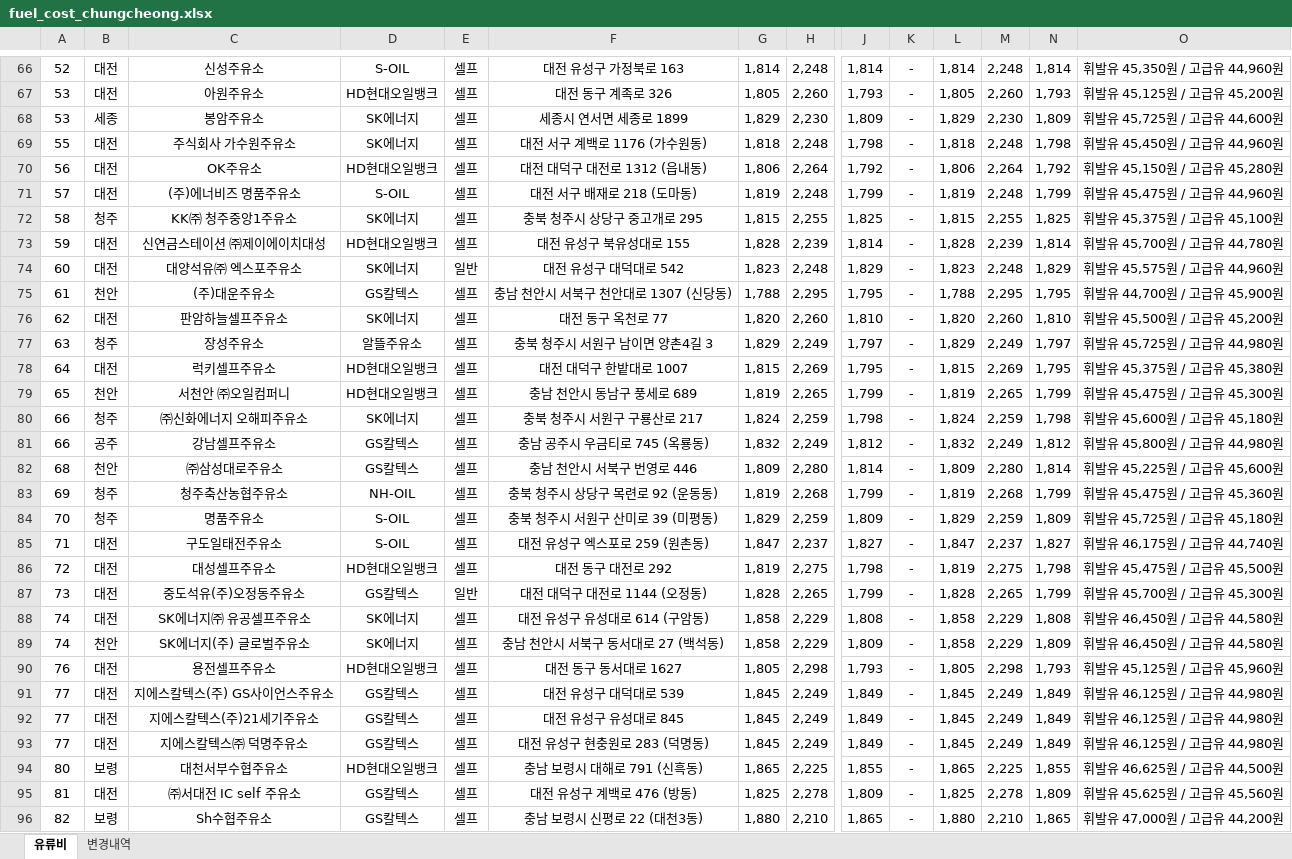
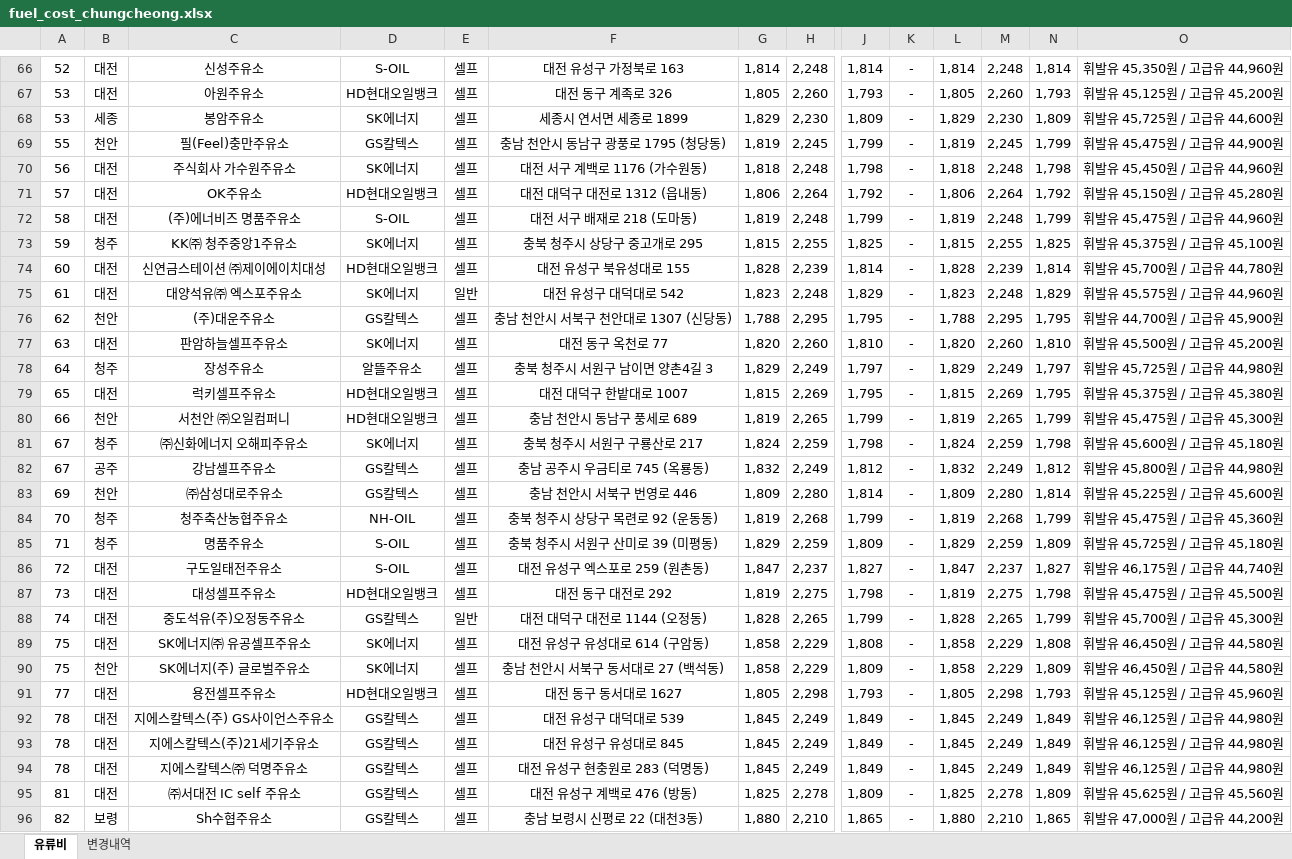
Before and after one commit to krwizxp/fcupdater, an Excel workbook: fuel_cost_chungcheong.xlsx, sheet 유류비, drawn as a sheet; only a part is shown, gaps mark what is left out; values as stored, in another font and other column widths than the file's, no borders; removed rows and columns are numbered as before the commit, all else as after; rows hold the shown columns only; the diff covers the shown part only; the diff names each change by its address in the sheet, - before the commit and + after, or states it on an @@ line.

```diff
--- a/fuel_cost_chungcheong.xlsx (sheet 유류비)
+++ b/fuel_cost_chungcheong.xlsx (sheet 유류비)
+row 69: 55 | 천안 | 필(Feel)충만주유소 | GS칼텍스 | 셀프 | 충남 천안시 동남구 광풍로 1795 (청당동) | 1,819 | 2,245 | 1,799 | - | 1,819 | 2,245 | 1,799 | 휘발유 45,475원 / 고급유 44,900원
-A70: 55
+A70: 56
-A71: 56
+A71: 57
-A72: 57
+A72: 58
-A73: 58
+A73: 59
-A74: 59
+A74: 60
-A75: 60
+A75: 61
-A76: 61
+A76: 62
-A77: 62
+A77: 63
-A78: 63
+A78: 64
-A79: 64
+A79: 65
-A80: 65
+A80: 66
-A81:A82: 66
+A81:A82: 67
-A83: 68
+A83: 69
-A84: 69
+A84: 70
-A85: 70
+A85: 71
-A86: 71
+A86: 72
-A87: 72
+A87: 73
-A88: 73
+A88: 74
-A89:A90: 74
+A89:A90: 75
-A91: 76
+A91: 77
-A92:A94: 77
+A92:A94: 78
-row 94: 80 | 보령 | 대천서부수협주유소 | HD현대오일뱅크 | 셀프 | 충남 보령시 대해로 791 (신흑동) | 1,865 | 2,225 | 1,855 | - | 1,865 | 2,225 | 1,855 | 휘발유 46,625원 / 고급유 44,500원
```
Also changed, not shown: 23 added rows, 24 removed rows and 37 edited cells elsewhere in this sheet, sheet 변경내역, formulas that keep their value, 6 other files.
